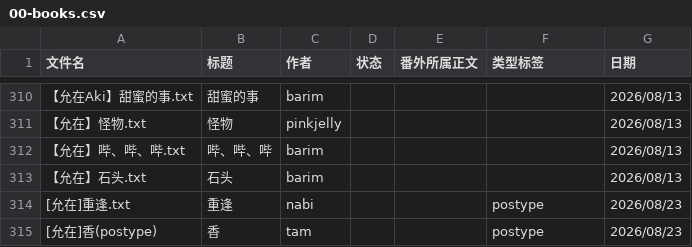
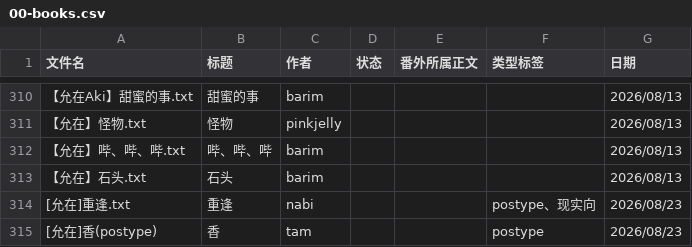
Before and after one commit to bunbearlibrary/reading-list, a CSV file: 00-books.csv, drawn as a sheet; only a part is shown, gaps mark what is left out.

Commit message:
Modify genre for '重逢' entry in 00-books.csv
Updated the genre for '重逢' to include '现实向'.

```diff
--- a/00-books.csv
+++ b/00-books.csv
@@ -313,3 +313,3 @@
 【允在】石头.txt,石头,barim,,,,2026/08/13
-[允在]重逢.txt,重逢,nabi,,,postype,2026/08/23
+[允在]重逢.txt,重逢,nabi,,,postype、现实向,2026/08/23
 [允在]香(postype),香,tam,,,postype,2026/08/23
```
